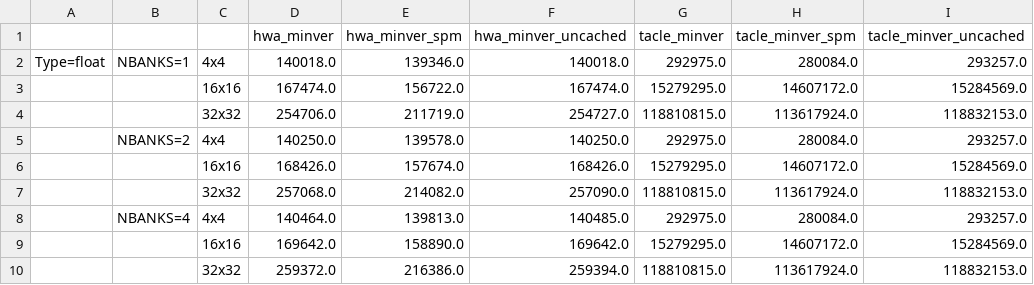
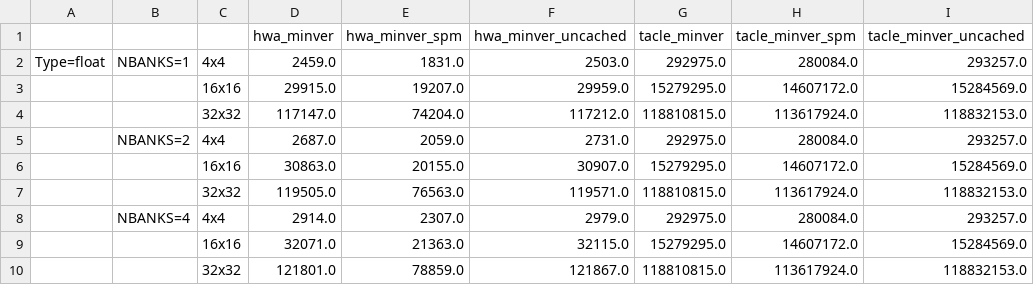
Before and after one commit to A-T-Kristensen/patmos, a CSV file: minver_wcet.csv, drawn as a sheet.

```diff
--- a/minver_wcet.csv
+++ b/minver_wcet.csv
@@ -1,10 +1,10 @@
 ,,,hwa_minver,hwa_minver_spm,hwa_minver_uncached,tacle_minver,tacle_minver_spm,tacle_minver_uncached
-Type=float,NBANKS=1,4x4,140018.0,139346.0,140018.0,292975.0,280084.0,293257.0
-,,16x16,167474.0,156722.0,167474.0,15279295.0,14607172.0,15284569.0
-,,32x32,254706.0,211719.0,254727.0,118810815.0,113617924.0,118832153.0
-,NBANKS=2,4x4,140250.0,139578.0,140250.0,292975.0,280084.0,293257.0
-,,16x16,168426.0,157674.0,168426.0,15279295.0,14607172.0,15284569.0
-,,32x32,257068.0,214082.0,257090.0,118810815.0,113617924.0,118832153.0
-,NBANKS=4,4x4,140464.0,139813.0,140485.0,292975.0,280084.0,293257.0
-,,16x16,169642.0,158890.0,169642.0,15279295.0,14607172.0,15284569.0
-,,32x32,259372.0,216386.0,259394.0,118810815.0,113617924.0,118832153.0
+Type=float,NBANKS=1,4x4,2459.0,1831.0,2503.0,292975.0,280084.0,293257.0
+,,16x16,29915.0,19207.0,29959.0,15279295.0,14607172.0,15284569.0
+,,32x32,117147.0,74204.0,117212.0,118810815.0,113617924.0,118832153.0
+,NBANKS=2,4x4,2687.0,2059.0,2731.0,292975.0,280084.0,293257.0
+,,16x16,30863.0,20155.0,30907.0,15279295.0,14607172.0,15284569.0
+,,32x32,119505.0,76563.0,119571.0,118810815.0,113617924.0,118832153.0
+,NBANKS=4,4x4,2914.0,2307.0,2979.0,292975.0,280084.0,293257.0
+,,16x16,32071.0,21363.0,32115.0,15279295.0,14607172.0,15284569.0
+,,32x32,121801.0,78859.0,121867.0,118810815.0,113617924.0,118832153.0
```
Also changed, not shown: matmul.csv, matmul_compute.csv, 38 other files.
